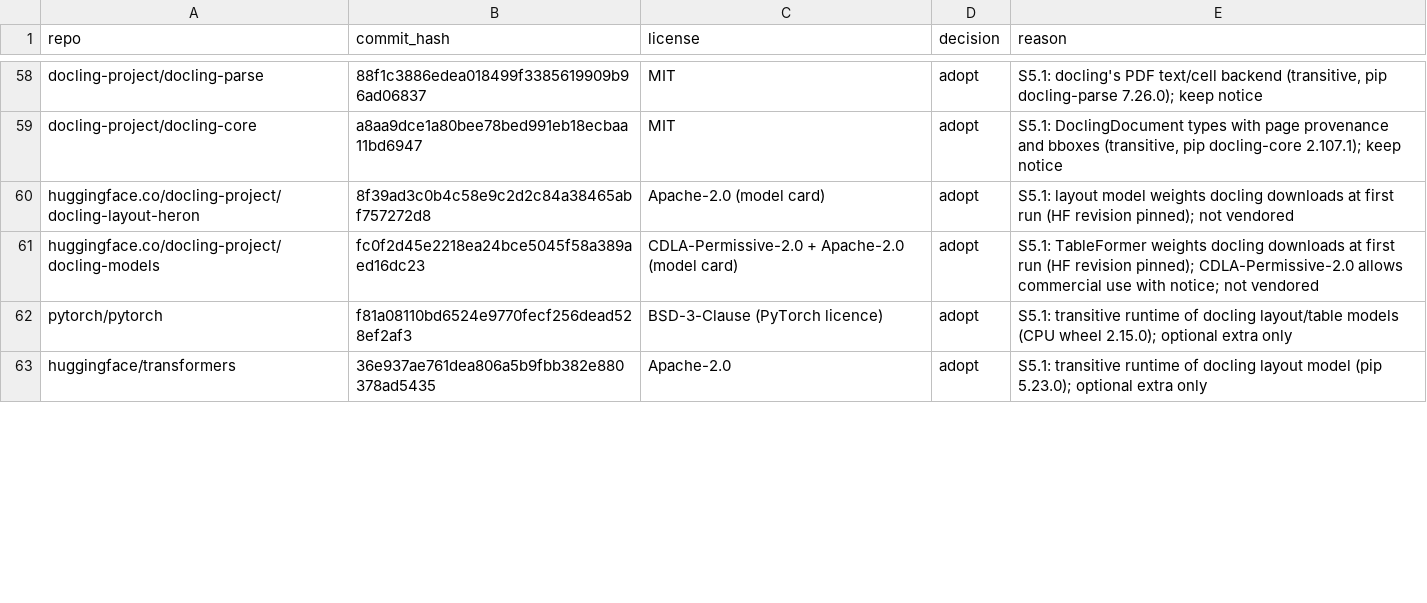
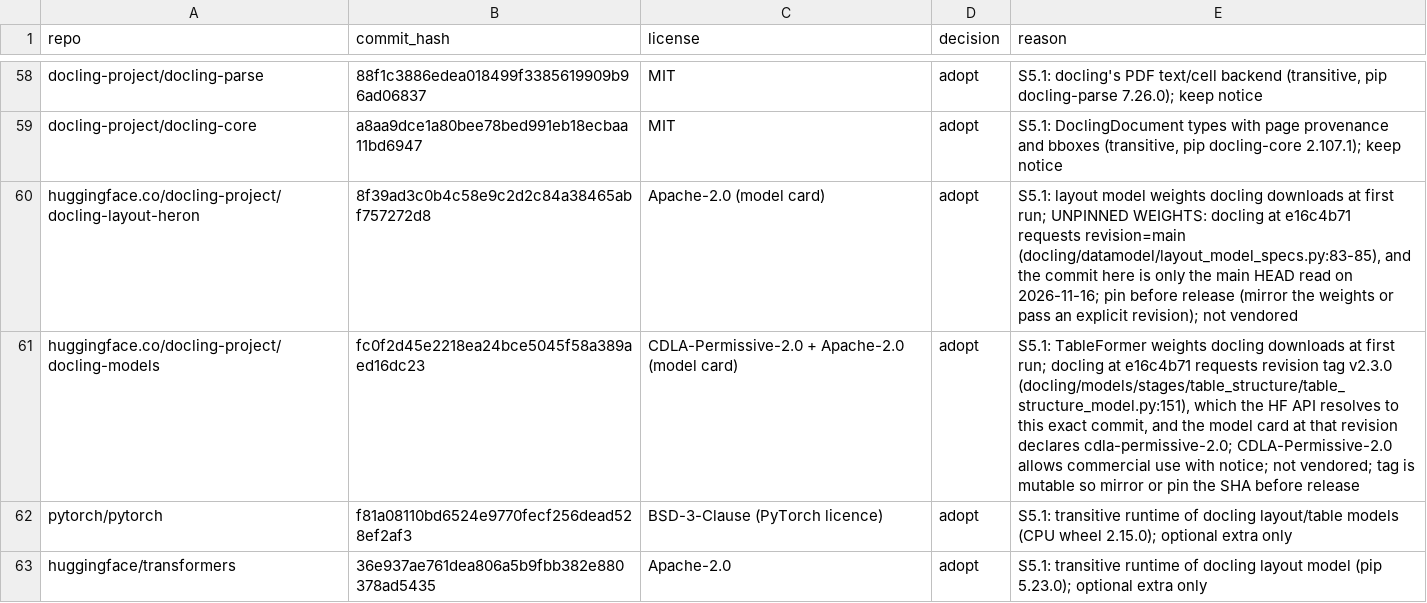
Before and after one commit to hamzaaziada/acretia, a CSV file: license-and-repo-ledger.csv, drawn as a sheet; only a part is shown, gaps mark what is left out; the diff covers the shown part only.

```diff
--- a/license-and-repo-ledger.csv
+++ b/license-and-repo-ledger.csv
@@ -59,4 +59,4 @@ docling-project/docling-parse,88f1c3886edea018499f3385619909b96ad06837,MIT,adopt
 docling-project/docling-core,a8aa9dce1a80bee78bed991eb18ecbaa11bd6947,MIT,adopt,"S5.1: DoclingDocument types with page provenance and bboxes (transitive, pip docling-core 2.107.1); keep notice"
-huggingface.co/docling-project/docling-layout-heron,8f39ad3c0b4c58e9c2d2c84a38465abf757272d8,Apache-2.0 (model card),adopt,"S5.1: layout model weights docling downloads at first run (HF revision pinned); not vendored"
-huggingface.co/docling-project/docling-models,fc0f2d45e2218ea24bce5045f58a389aed16dc23,CDLA-Permissive-2.0 + Apache-2.0 (model card),adopt,"S5.1: TableFormer weights docling downloads at first run (HF revision pinned); CDLA-Permissive-2.0 allows commercial use with notice; not vendored"
+huggingface.co/docling-project/docling-layout-heron,8f39ad3c0b4c58e9c2d2c84a38465abf757272d8,Apache-2.0 (model card),adopt,"S5.1: layout model weights docling downloads at first run; UNPINNED WEIGHTS: docling at e16c4b71 requests revision=main (docling/datamodel/layout_model_specs.py:83-85), and the commit here is only the main HEAD read on 2026-11-16; pin before release (mirror the weights or pass an explicit revision); not vendored"
+huggingface.co/docling-project/docling-models,fc0f2d45e2218ea24bce5045f58a389aed16dc23,CDLA-Permissive-2.0 + Apache-2.0 (model card),adopt,"S5.1: TableFormer weights docling downloads at first run; docling at e16c4b71 requests revision tag v2.3.0 (docling/models/stages/table_structure/table_structure_model.py:151), which the HF API resolves to this exact commit, and the model card at that revision declares cdla-permissive-2.0; CDLA-Permissive-2.0 allows commercial use with notice; not vendored; tag is mutable so mirror or pin the SHA before release"
 pytorch/pytorch,f81a08110bd6524e9770fecf256dead528ef2af3,BSD-3-Clause (PyTorch licence),adopt,"S5.1: transitive runtime of docling layout/table models (CPU wheel 2.15.0); optional extra only"
```
Also changed, not shown: 4 added rows and 2 edited cells elsewhere in this file, 6 other files.
